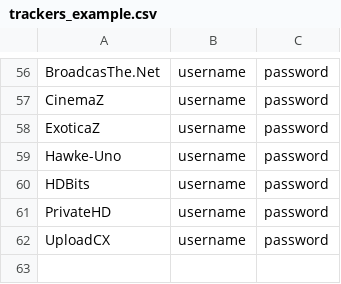
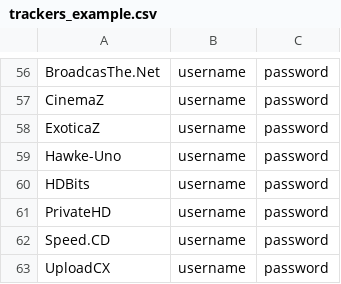
Before and after one commit to zodac-personal/tracker-profiles, a CSV file: docker/trackers_example.csv, drawn as a sheet; only a part is shown, gaps mark what is left out.

Commit message:
[Speed.CD] Implemented tracker

```diff
--- a/docker/trackers_example.csv
+++ b/docker/trackers_example.csv
@@ -61,2 +61,3 @@ HDBits,username,password
 PrivateHD,username,password
+Speed.CD,username,password
 UploadCX,username,password
```
Also changed, not shown: 2 other files.
